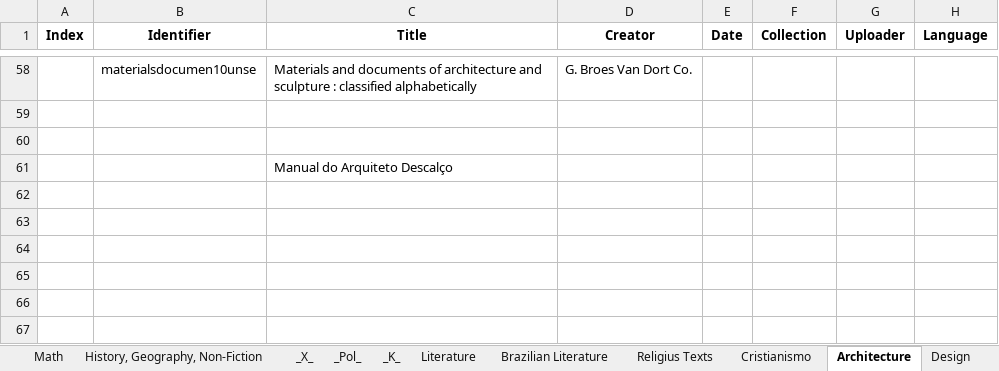
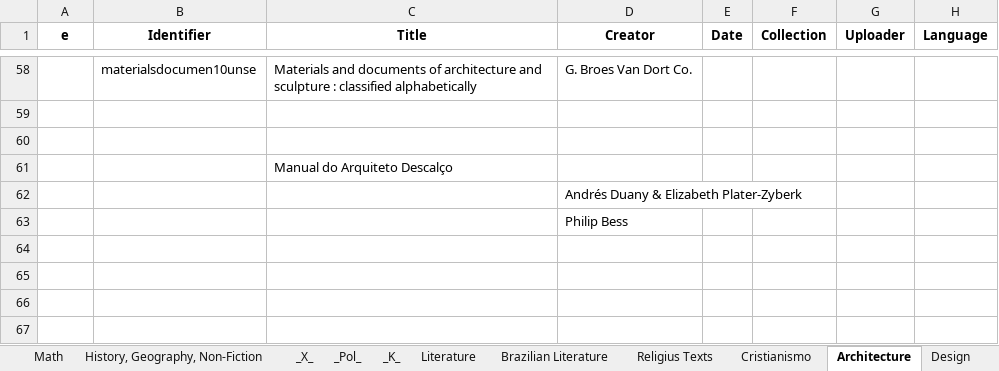
Before and after one commit to GabrielCalheiros/Biblioteca_Bases, an Excel workbook: Catalog.xlsx, sheet Architecture, drawn as a sheet; only a part is shown, gaps mark what is left out; values as stored, in another font and other column widths than the file's, no borders; the diff names each change by its address in the sheet, - before the commit and + after, or states it on an @@ line.

```diff
--- a/Catalog.xlsx (sheet Architecture)
+++ b/Catalog.xlsx (sheet Architecture)
-A1: Index
+A1: e
-D62 (Creator): (empty)
+D62 (Creator): Andrés Duany & Elizabeth Plater-Zyberk
-D63 (Creator): (empty)
+D63 (Creator): Philip Bess
```
Also changed, not shown: sheet _X_, sheet _Pol_, sheet Cristianismo, 13 other files.
